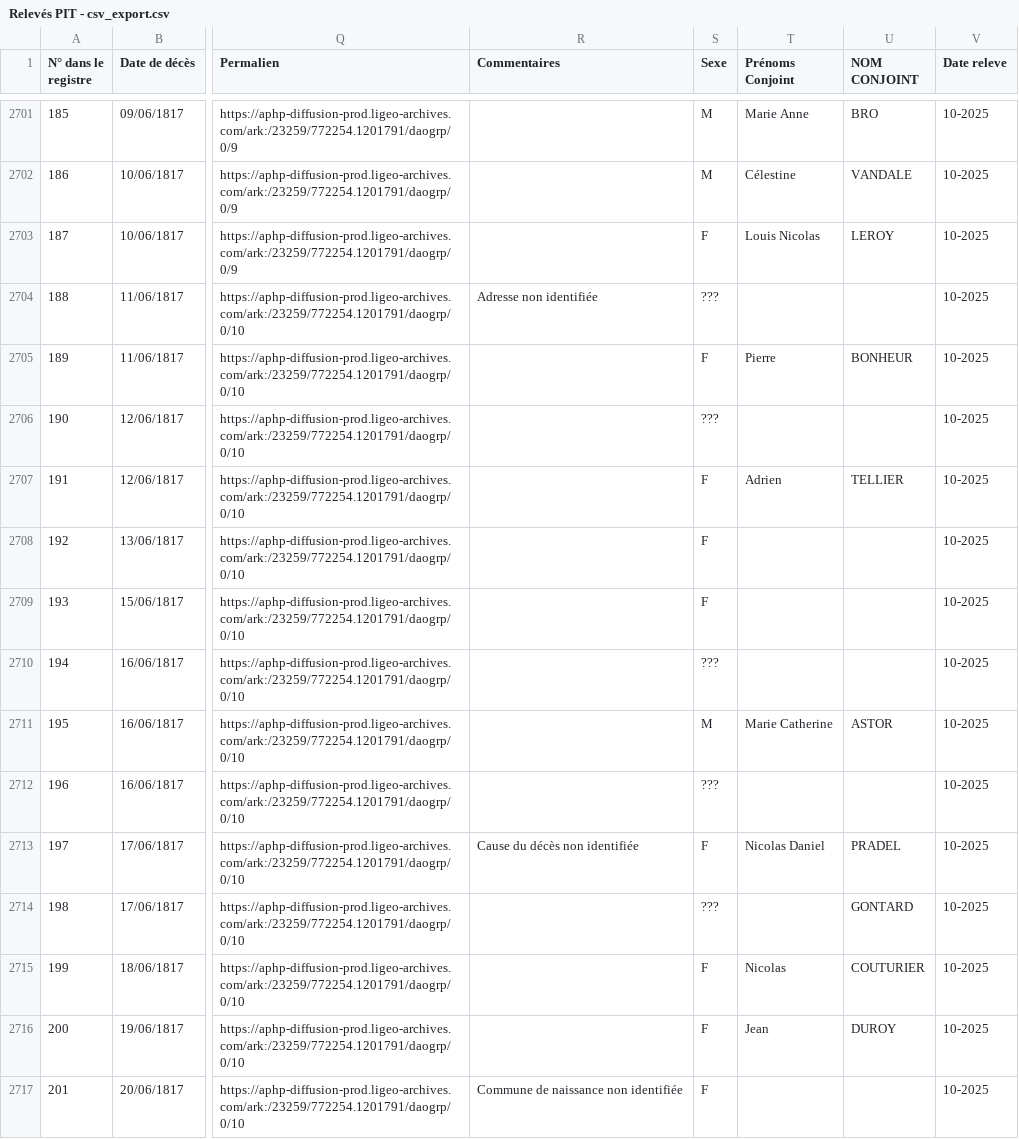
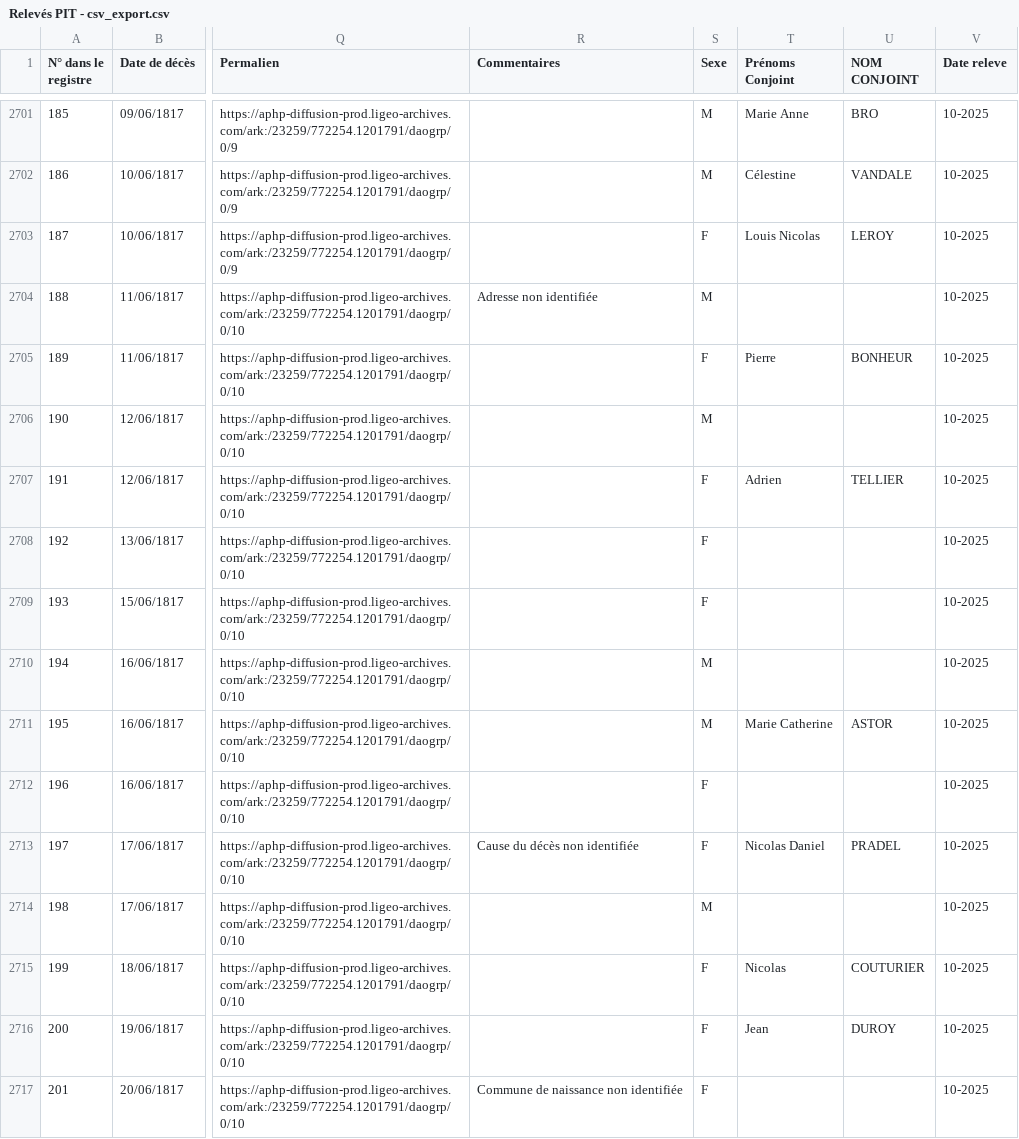
Before and after one commit to Sidam31/ICA-APHP, a CSV file: Data/Relevés PIT - csv_export.csv, drawn as a sheet; only a part is shown, gaps mark what is left out; the diff covers the shown part only; the diff names each change by its address in the sheet, - before the commit and + after, or states it on an @@ line.

```diff
--- a/Data/Relevés PIT - csv_export.csv
+++ b/Data/Relevés PIT - csv_export.csv
-S2704 (Sexe): ???
+S2704 (Sexe): M
-S2706 (Sexe): ???
+S2706 (Sexe): M
-S2710 (Sexe): ???
+S2710 (Sexe): M
-S2712 (Sexe): ???
+S2712 (Sexe): F
-S2714 (Sexe): ???
+S2714 (Sexe): M
-U2714 (NOM CONJOINT): GONTARD
+U2714 (NOM CONJOINT): (empty)
```
Also changed, not shown: 44 edited cells elsewhere in this file.
